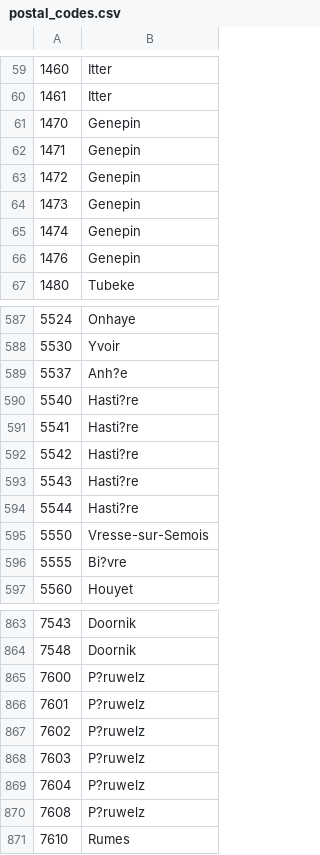
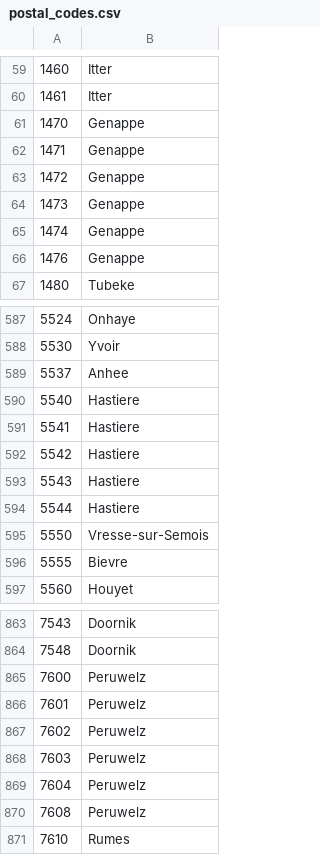
Before and after one commit to caveeagle/immo-eliza-gold-fishes-analysis, a CSV file: shapefiles/postal_codes.csv, drawn as a sheet; only a part is shown, gaps mark what is left out; the diff covers the shown part only; the diff names each change by its address in the sheet, - before the commit and + after, or states it on an @@ line.

```diff
--- a/shapefiles/postal_codes.csv
+++ b/shapefiles/postal_codes.csv
-B61:B66: Genepin
+B61:B66: Genappe
-B589: Anh?e
+B589: Anhee
-B590:B594: Hasti?re
+B590:B594: Hastiere
-B596: Bi?vre
+B596: Bievre
-B865:B870: P?ruwelz
+B865:B870: Peruwelz
```
Also changed, not shown: 1 added row, 1 removed row and 46 edited cells elsewhere in this file, 13 other files.
